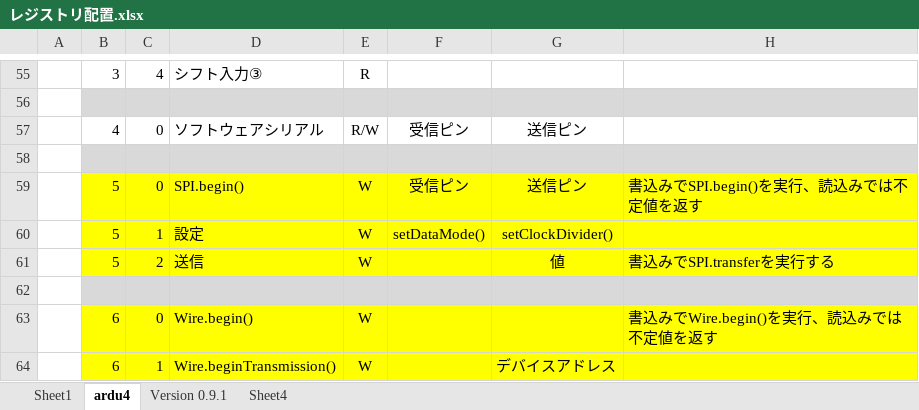
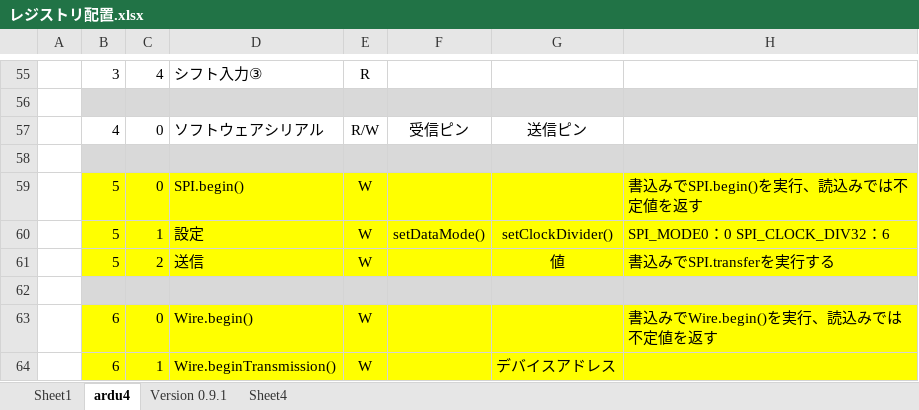
Before and after one commit to toshikura0225/VirtualArduino, an Excel workbook: レジストリ配置.xlsx, sheet ardu4, drawn as a sheet; only a part is shown, gaps mark what is left out; values as stored, in another font and other column widths than the file's, no borders; charts and pictures not drawn; the diff names each change by its address in the sheet, - before the commit and + after, or states it on an @@ line.

Commit message:
ピン配置　コメント追加

```diff
--- a/レジストリ配置.xlsx (sheet ardu4)
+++ b/レジストリ配置.xlsx (sheet ardu4)
-F59: 受信ピン
+F59: (empty)
-G59: 送信ピン
+G59: (empty)
-H60: (empty)
+H60: SPI_MODE0：0 SPI_CLOCK_DIV32：6
```
Also changed, not shown: charts or pictures.
